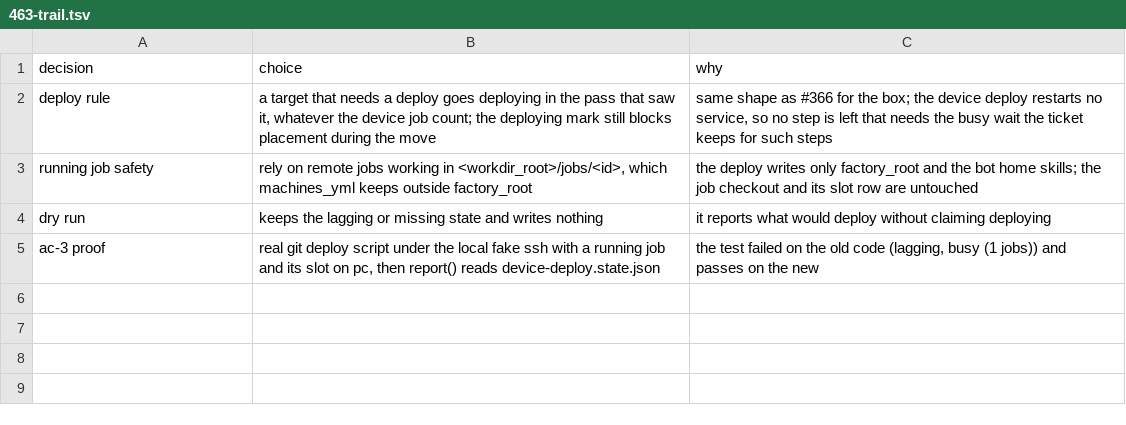
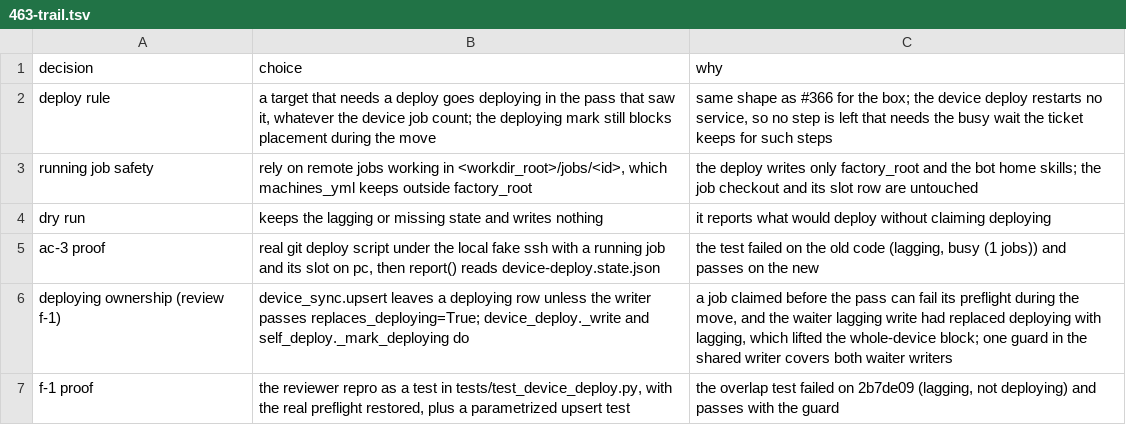
Before and after one commit to maxharris1/factory, a TSV file: docs/decisions/463-trail.tsv, drawn as a sheet; the diff names each change by its address in the sheet, - before the commit and + after, or states it on an @@ line.

```diff
--- a/docs/decisions/463-trail.tsv
+++ b/docs/decisions/463-trail.tsv
+row 6: deploying ownership (review f-1) | device_sync.upsert leaves a deploying row unless the writer passes replaces_deploying=True; device_deploy._write and self_deploy._mark_deploying do | a job claimed before the pass can fail its preflight during the move, and the waiter lagging write had replaced deploying with lagging, which lifted the whole-device block; one guard in the shared writer covers both waiter writers
+row 7: f-1 proof | the reviewer repro as a test in tests/test_device_deploy.py, with the real preflight restored, plus a parametrized upsert test | the overlap test failed on 2b7de09 (lagging, not deploying) and passes with the guard
```
Also changed, not shown: 5 other files.
